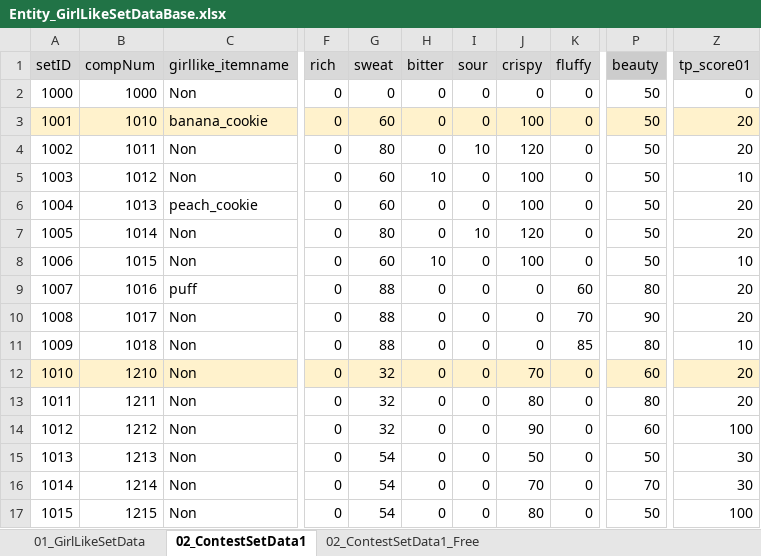
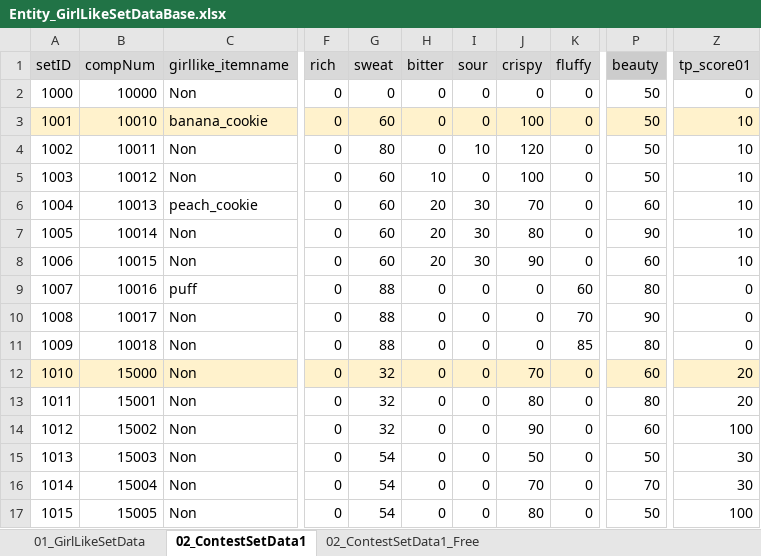
Before and after one commit to matoarita/Okashi_Atlier2, an Excel workbook: Assets/Excel_Data/Entity_GirlLikeSetDataBase.xlsx, sheet 02_ContestSetData1, drawn as a sheet; only a part is shown, gaps mark what is left out; values as stored, in another font and other column widths than the file's, no borders; the diff covers the shown part only; the diff names each change by its address in the sheet, - before the commit and + after, or states it on an @@ line.

```diff
--- a/Assets/Excel_Data/Entity_GirlLikeSetDataBase.xlsx (sheet 02_ContestSetData1)
+++ b/Assets/Excel_Data/Entity_GirlLikeSetDataBase.xlsx (sheet 02_ContestSetData1)
-B2 (compNum): 1000
+B2 (compNum): 10000
-B3 (compNum): 1010
+B3 (compNum): 10010
-Z3:Z4 (tp_score01): 20
+Z3:Z4 (tp_score01): 10
-B4 (compNum): 1011
+B4 (compNum): 10011
-B5 (compNum): 1012
+B5 (compNum): 10012
-B6 (compNum): 1013
+B6 (compNum): 10013
-H6:H7 (bitter): 0
+H6:H7 (bitter): 20
-I6 (sour): 0
+I6 (sour): 30
-J6 (crispy): 100
+J6 (crispy): 70
-P6 (beauty): 50
+P6 (beauty): 60
-Z6:Z7 (tp_score01): 20
+Z6:Z7 (tp_score01): 10
-B7 (compNum): 1014
+B7 (compNum): 10014
-G7 (sweat): 80
+G7 (sweat): 60
-I7 (sour): 10
+I7 (sour): 30
-J7 (crispy): 120
+J7 (crispy): 80
-P7 (beauty): 50
+P7 (beauty): 90
-B8 (compNum): 1015
+B8 (compNum): 10015
-H8 (bitter): 10
+H8 (bitter): 20
-I8 (sour): 0
+I8 (sour): 30
-J8 (crispy): 100
+J8 (crispy): 90
-P8 (beauty): 50
+P8 (beauty): 60
-B9 (compNum): 1016
+B9 (compNum): 10016
-Z9:Z10 (tp_score01): 20
+Z9:Z10 (tp_score01): 0
-B10 (compNum): 1017
+B10 (compNum): 10017
-B11 (compNum): 1018
+B11 (compNum): 10018
-Z11 (tp_score01): 10
+Z11 (tp_score01): 0
-B12 (compNum): 1210
+B12 (compNum): 15000
-B13 (compNum): 1211
+B13 (compNum): 15001
-B14 (compNum): 1212
+B14 (compNum): 15002
-B15 (compNum): 1213
+B15 (compNum): 15003
-B16 (compNum): 1214
+B16 (compNum): 15004
-B17 (compNum): 1215
+B17 (compNum): 15005
```
Also changed, not shown: 39 edited cells elsewhere in this sheet, sheet 01_GirlLikeSetData, sheet 02_ContestSetData1_Free, Assets/Excel_Data/Entity_ItemDataBase.xlsx, Assets/Excel_Data/Entity_compoItemDataBase.xlsx, 34 other files.
